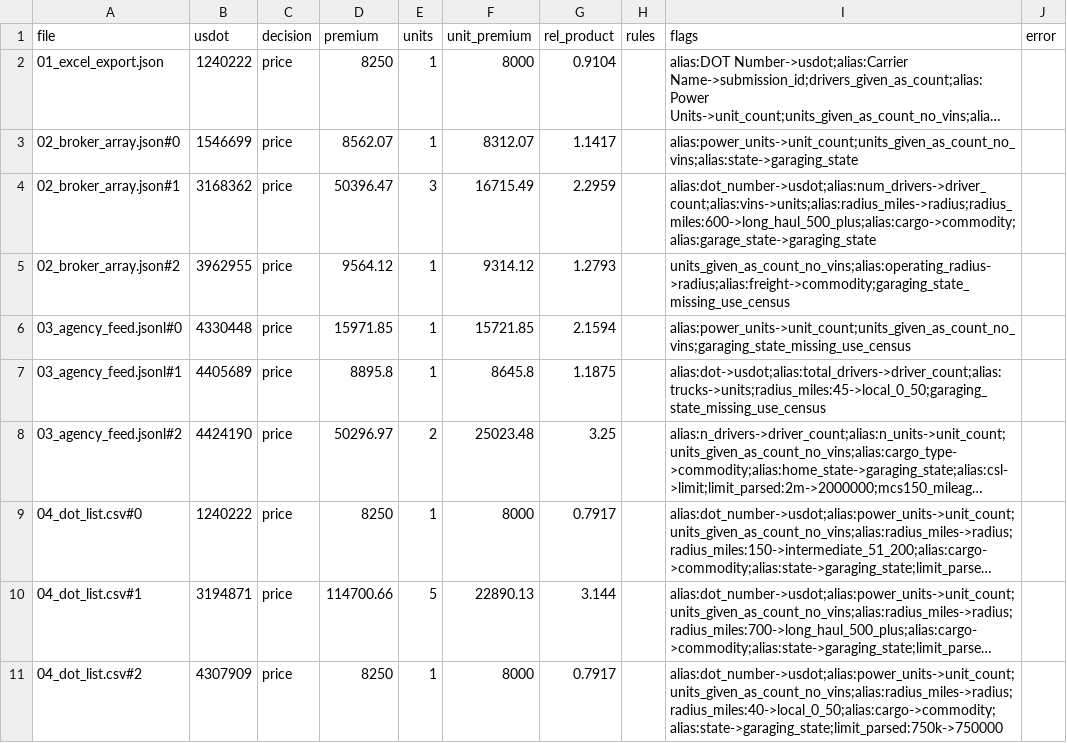
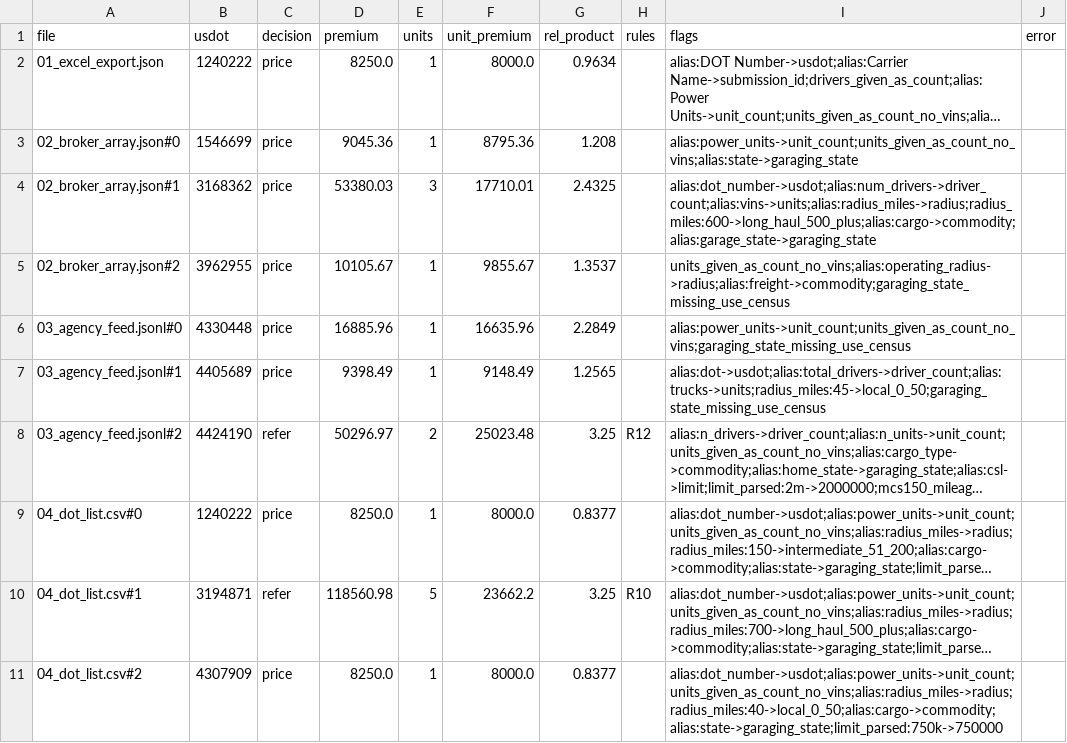
Before and after one commit to sophyaz/small-fleet-trucking-rater, a CSV file: data/derived/book_check_formats.csv, drawn as a sheet; only a part is shown; long unchanged cells end in …; the diff covers the shown part only; the diff names each change by its address in the sheet, - before the commit and + after, or states it on an @@ line.

```diff
--- a/data/derived/book_check_formats.csv
+++ b/data/derived/book_check_formats.csv
-D2 (premium): 8250
+D2 (premium): 8250.0
-F2 (unit_premium): 8000
+F2 (unit_premium): 8000.0
-G2 (rel_product): 0.9104
+G2 (rel_product): 0.9634
-D3 (premium): 8562.07
+D3 (premium): 9045.36
-F3 (unit_premium): 8312.07
+F3 (unit_premium): 8795.36
-G3 (rel_product): 1.1417
+G3 (rel_product): 1.208
-D4 (premium): 50396.47
+D4 (premium): 53380.03
-F4 (unit_premium): 16715.49
+F4 (unit_premium): 17710.01
-G4 (rel_product): 2.2959
+G4 (rel_product): 2.4325
-D5 (premium): 9564.12
+D5 (premium): 10105.67
-F5 (unit_premium): 9314.12
+F5 (unit_premium): 9855.67
-G5 (rel_product): 1.2793
+G5 (rel_product): 1.3537
-D6 (premium): 15971.85
+D6 (premium): 16885.96
-F6 (unit_premium): 15721.85
+F6 (unit_premium): 16635.96
-G6 (rel_product): 2.1594
+G6 (rel_product): 2.2849
-D7 (premium): 8895.8
+D7 (premium): 9398.49
-F7 (unit_premium): 8645.8
+F7 (unit_premium): 9148.49
-G7 (rel_product): 1.1875
+G7 (rel_product): 1.2565
-C8 (decision): price
+C8 (decision): refer
-H8 (rules): (empty)
+H8 (rules): R12
-D9 (premium): 8250
+D9 (premium): 8250.0
-F9 (unit_premium): 8000
+F9 (unit_premium): 8000.0
-G9 (rel_product): 0.7917
+G9 (rel_product): 0.8377
-C10 (decision): price
+C10 (decision): refer
-D10 (premium): 114700.66
+D10 (premium): 118560.98
-F10 (unit_premium): 22890.13
+F10 (unit_premium): 23662.2
-G10 (rel_product): 3.144
+G10 (rel_product): 3.25
-H10 (rules): (empty)
+H10 (rules): R10
-D11 (premium): 8250
+D11 (premium): 8250.0
-F11 (unit_premium): 8000
+F11 (unit_premium): 8000.0
-G11 (rel_product): 0.7917
+G11 (rel_product): 0.8377
```
Also changed, not shown: 15 edited cells elsewhere in this file, data/derived/book_check.csv, data/derived/book_check_curveball.csv, 22 other files.
